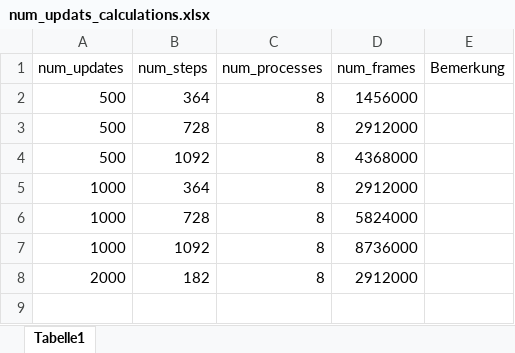
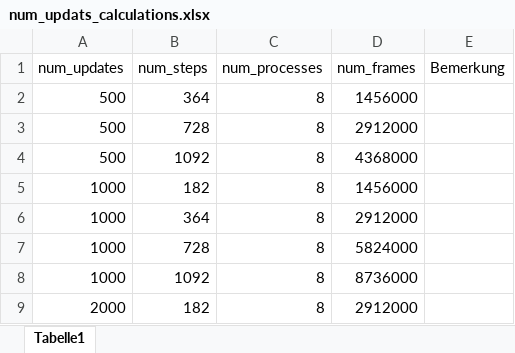
Before and after one commit to InformationSystemsFreiburg/pytorch-a2c-ppo-acktr, an Excel workbook: num_updats_calculations.xlsx, sheet Tabelle1, drawn as a sheet; values as stored, in another font and other column widths than the file's, no borders; the diff names each change by its address in the sheet, - before the commit and + after, or states it on an @@ line.

```diff
--- a/num_updats_calculations.xlsx (sheet Tabelle1)
+++ b/num_updats_calculations.xlsx (sheet Tabelle1)
+row 5: 1000 | 182 | 8 | 1456000
```
Also changed, not shown: 3 other files.
